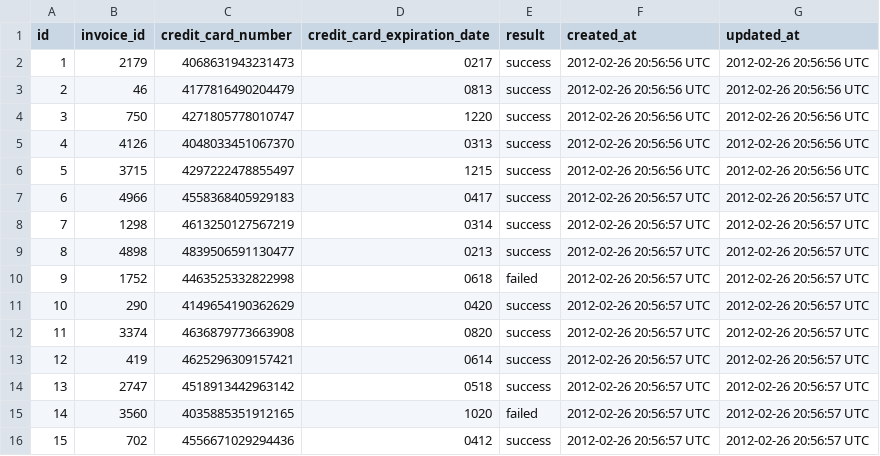
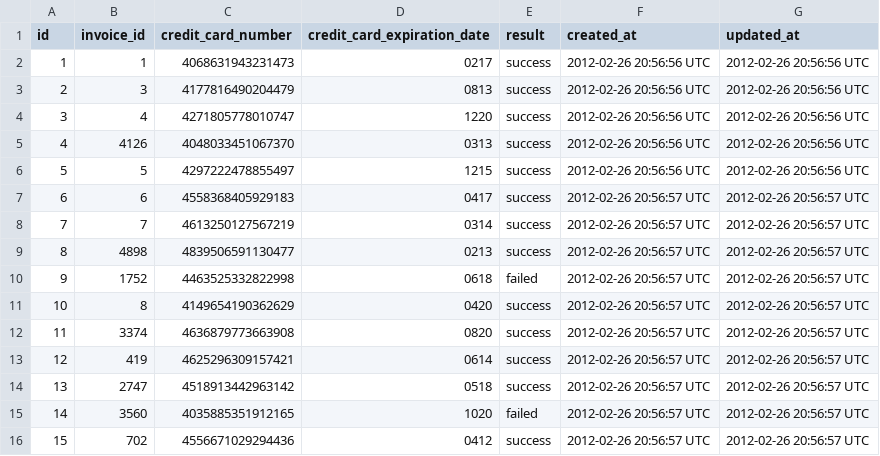
Before and after one commit to amypetrie/black_thursday, a CSV file: data/sample_transactions_file.csv, drawn as a sheet.

```diff
--- a/data/sample_transactions_file.csv
+++ b/data/sample_transactions_file.csv
@@ -1,12 +1,12 @@
 id,invoice_id,credit_card_number,credit_card_expiration_date,result,created_at,updated_at
-1,2179,4068631943231473,0217,success,2012-02-26 20:56:56 UTC,2012-02-26 20:56:56 UTC
-2,46,4177816490204479,0813,success,2012-02-26 20:56:56 UTC,2012-02-26 20:56:56 UTC
-3,750,4271805778010747,1220,success,2012-02-26 20:56:56 UTC,2012-02-26 20:56:56 UTC
+1,1,4068631943231473,0217,success,2012-02-26 20:56:56 UTC,2012-02-26 20:56:56 UTC
+2,3,4177816490204479,0813,success,2012-02-26 20:56:56 UTC,2012-02-26 20:56:56 UTC
+3,4,4271805778010747,1220,success,2012-02-26 20:56:56 UTC,2012-02-26 20:56:56 UTC
 4,4126,4048033451067370,0313,success,2012-02-26 20:56:56 UTC,2012-02-26 20:56:56 UTC
-5,3715,4297222478855497,1215,success,2012-02-26 20:56:56 UTC,2012-02-26 20:56:56 UTC
-6,4966,4558368405929183,0417,success,2012-02-26 20:56:57 UTC,2012-02-26 20:56:57 UTC
-7,1298,4613250127567219,0314,success,2012-02-26 20:56:57 UTC,2012-02-26 20:56:57 UTC
+5,5,4297222478855497,1215,success,2012-02-26 20:56:56 UTC,2012-02-26 20:56:56 UTC
+6,6,4558368405929183,0417,success,2012-02-26 20:56:57 UTC,2012-02-26 20:56:57 UTC
+7,7,4613250127567219,0314,success,2012-02-26 20:56:57 UTC,2012-02-26 20:56:57 UTC
 8,4898,4839506591130477,0213,success,2012-02-26 20:56:57 UTC,2012-02-26 20:56:57 UTC
 9,1752,4463525332822998,0618,failed,2012-02-26 20:56:57 UTC,2012-02-26 20:56:57 UTC
-10,290,4149654190362629,0420,success,2012-02-26 20:56:57 UTC,2012-02-26 20:56:57 UTC
+10,8,4149654190362629,0420,success,2012-02-26 20:56:57 UTC,2012-02-26 20:56:57 UTC
 11,3374,4636879773663908,0820,success,2012-02-26 20:56:57 UTC,2012-02-26 20:56:57 UTC
```
Also changed, not shown: data/sample_invoice_item_data.csv, data/sample_invoices_data.csv, 2 other files.
